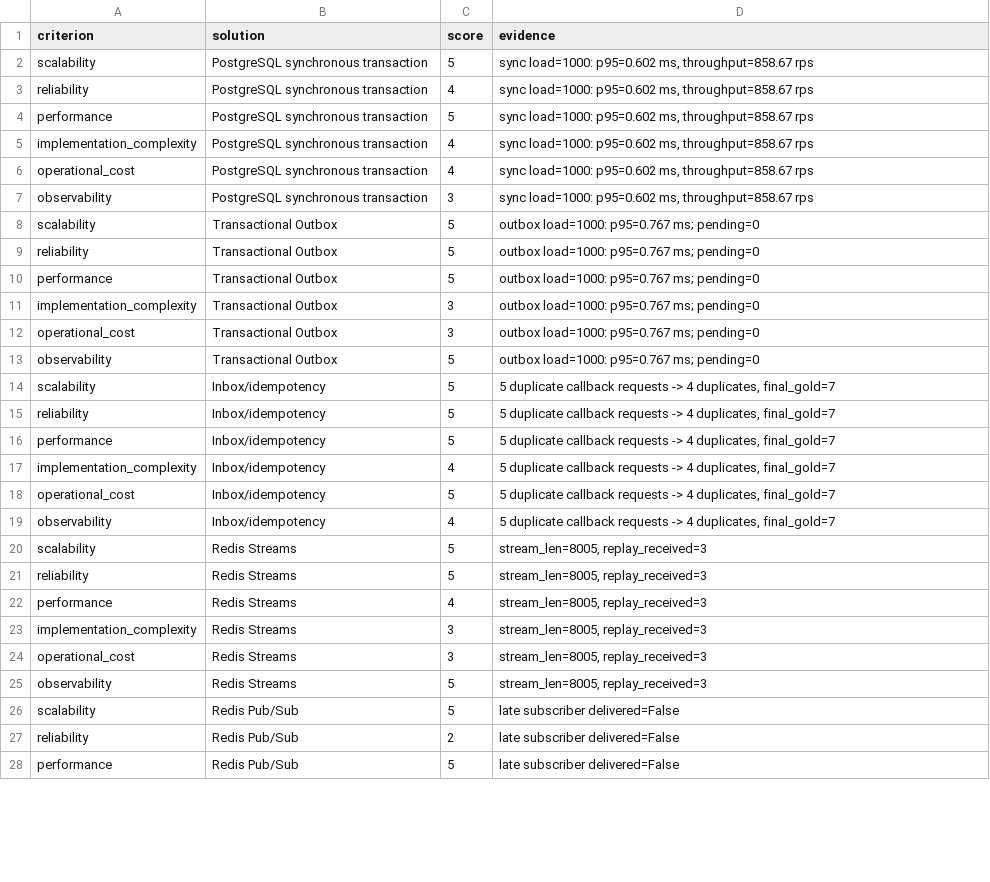
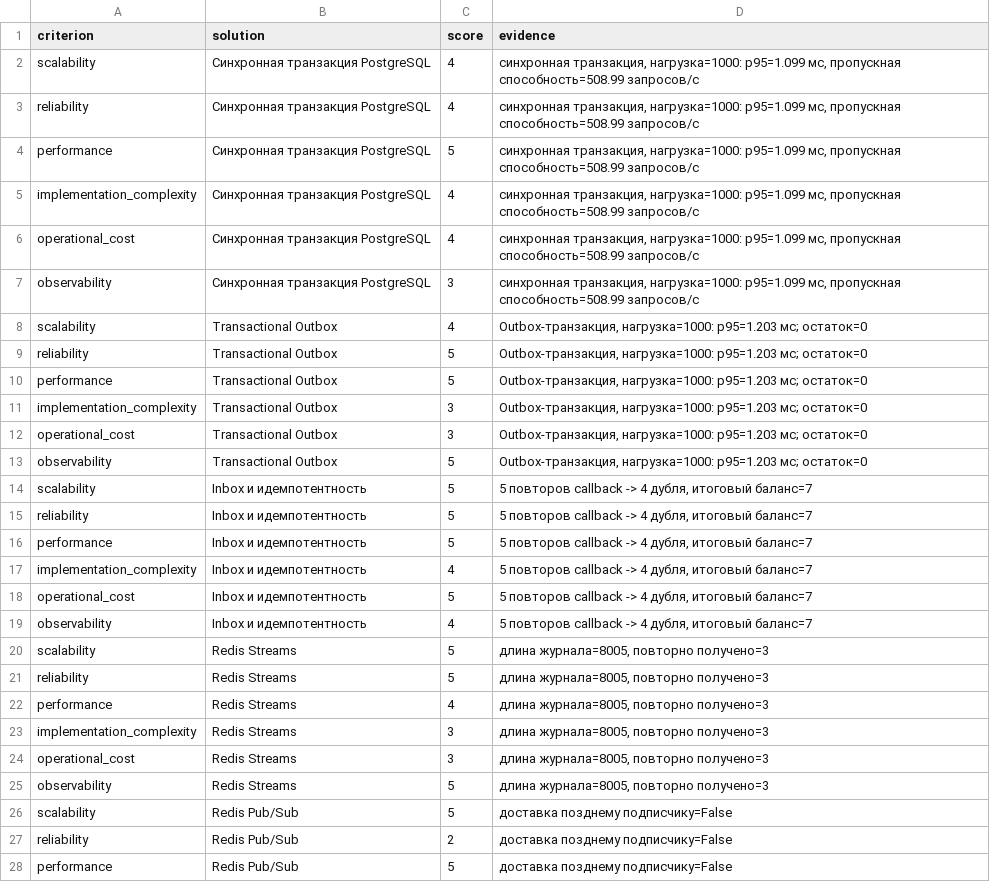
Before and after one commit to gorinovdan/mmorpg-architecture-research, a CSV file: results/latest/criteria_scores.csv, drawn as a sheet; only a part is shown; the diff covers the shown part only.

Commit message:
Refine report terminology and experiment evidence

```diff
--- a/results/latest/criteria_scores.csv
+++ b/results/latest/criteria_scores.csv
@@ -1,28 +1,28 @@
 criterion,solution,score,evidence
-scalability,PostgreSQL synchronous transaction,5,"sync load=1000: p95=0.602 ms, throughput=858.67 rps"
-reliability,PostgreSQL synchronous transaction,4,"sync load=1000: p95=0.602 ms, throughput=858.67 rps"
-performance,PostgreSQL synchronous transaction,5,"sync load=1000: p95=0.602 ms, throughput=858.67 rps"
-implementation_complexity,PostgreSQL synchronous transaction,4,"sync load=1000: p95=0.602 ms, throughput=858.67 rps"
-operational_cost,PostgreSQL synchronous transaction,4,"sync load=1000: p95=0.602 ms, throughput=858.67 rps"
-observability,PostgreSQL synchronous transaction,3,"sync load=1000: p95=0.602 ms, throughput=858.67 rps"
-scalability,Transactional Outbox,5,outbox load=1000: p95=0.767 ms; pending=0
-reliability,Transactional Outbox,5,outbox load=1000: p95=0.767 ms; pending=0
-performance,Transactional Outbox,5,outbox load=1000: p95=0.767 ms; pending=0
-implementation_complexity,Transactional Outbox,3,outbox load=1000: p95=0.767 ms; pending=0
-operational_cost,Transactional Outbox,3,outbox load=1000: p95=0.767 ms; pending=0
-observability,Transactional Outbox,5,outbox load=1000: p95=0.767 ms; pending=0
-scalability,Inbox/idempotency,5,"5 duplicate callback requests -> 4 duplicates, final_gold=7"
-reliability,Inbox/idempotency,5,"5 duplicate callback requests -> 4 duplicates, final_gold=7"
-performance,Inbox/idempotency,5,"5 duplicate callback requests -> 4 duplicates, final_gold=7"
-implementation_complexity,Inbox/idempotency,4,"5 duplicate callback requests -> 4 duplicates, final_gold=7"
-operational_cost,Inbox/idempotency,5,"5 duplicate callback requests -> 4 duplicates, final_gold=7"
-observability,Inbox/idempotency,4,"5 duplicate callback requests -> 4 duplicates, final_gold=7"
-scalability,Redis Streams,5,"stream_len=8005, replay_received=3"
-reliability,Redis Streams,5,"stream_len=8005, replay_received=3"
-performance,Redis Streams,4,"stream_len=8005, replay_received=3"
-implementation_complexity,Redis Streams,3,"stream_len=8005, replay_received=3"
-operational_cost,Redis Streams,3,"stream_len=8005, replay_received=3"
-observability,Redis Streams,5,"stream_len=8005, replay_received=3"
-scalability,Redis Pub/Sub,5,late subscriber delivered=False
-reliability,Redis Pub/Sub,2,late subscriber delivered=False
-performance,Redis Pub/Sub,5,late subscriber delivered=False
+scalability,Синхронная транзакция PostgreSQL,4,"синхронная транзакция, нагрузка=1000: p95=1.099 мс, пропускная способность=508.99 запросов/с"
+reliability,Синхронная транзакция PostgreSQL,4,"синхронная транзакция, нагрузка=1000: p95=1.099 мс, пропускная способность=508.99 запросов/с"
+performance,Синхронная транзакция PostgreSQL,5,"синхронная транзакция, нагрузка=1000: p95=1.099 мс, пропускная способность=508.99 запросов/с"
+implementation_complexity,Синхронная транзакция PostgreSQL,4,"синхронная транзакция, нагрузка=1000: p95=1.099 мс, пропускная способность=508.99 запросов/с"
+operational_cost,Синхронная транзакция PostgreSQL,4,"синхронная транзакция, нагрузка=1000: p95=1.099 мс, пропускная способность=508.99 запросов/с"
+observability,Синхронная транзакция PostgreSQL,3,"синхронная транзакция, нагрузка=1000: p95=1.099 мс, пропускная способность=508.99 запросов/с"
+scalability,Transactional Outbox,4,"Outbox-транзакция, нагрузка=1000: p95=1.203 мс; остаток=0"
+reliability,Transactional Outbox,5,"Outbox-транзакция, нагрузка=1000: p95=1.203 мс; остаток=0"
+performance,Transactional Outbox,5,"Outbox-транзакция, нагрузка=1000: p95=1.203 мс; остаток=0"
+implementation_complexity,Transactional Outbox,3,"Outbox-транзакция, нагрузка=1000: p95=1.203 мс; остаток=0"
+operational_cost,Transactional Outbox,3,"Outbox-транзакция, нагрузка=1000: p95=1.203 мс; остаток=0"
+observability,Transactional Outbox,5,"Outbox-транзакция, нагрузка=1000: p95=1.203 мс; остаток=0"
+scalability,Inbox и идемпотентность,5,"5 повторов callback -> 4 дубля, итоговый баланс=7"
+reliability,Inbox и идемпотентность,5,"5 повторов callback -> 4 дубля, итоговый баланс=7"
+performance,Inbox и идемпотентность,5,"5 повторов callback -> 4 дубля, итоговый баланс=7"
+implementation_complexity,Inbox и идемпотентность,4,"5 повторов callback -> 4 дубля, итоговый баланс=7"
+operational_cost,Inbox и идемпотентность,5,"5 повторов callback -> 4 дубля, итоговый баланс=7"
+observability,Inbox и идемпотентность,4,"5 повторов callback -> 4 дубля, итоговый баланс=7"
+scalability,Redis Streams,5,"длина журнала=8005, повторно получено=3"
+reliability,Redis Streams,5,"длина журнала=8005, повторно получено=3"
+performance,Redis Streams,4,"длина журнала=8005, повторно получено=3"
+implementation_complexity,Redis Streams,3,"длина журнала=8005, повторно получено=3"
+operational_cost,Redis Streams,3,"длина журнала=8005, повторно получено=3"
+observability,Redis Streams,5,"длина журнала=8005, повторно получено=3"
+scalability,Redis Pub/Sub,5,доставка позднему подписчику=False
+reliability,Redis Pub/Sub,2,доставка позднему подписчику=False
+performance,Redis Pub/Sub,5,доставка позднему подписчику=False
```
Also changed, not shown: 1 added row, 1 removed row and 43 edited cells elsewhere in this file, results/latest/comparison_matrix.csv, results/latest/metrics.csv, 19 other files.
